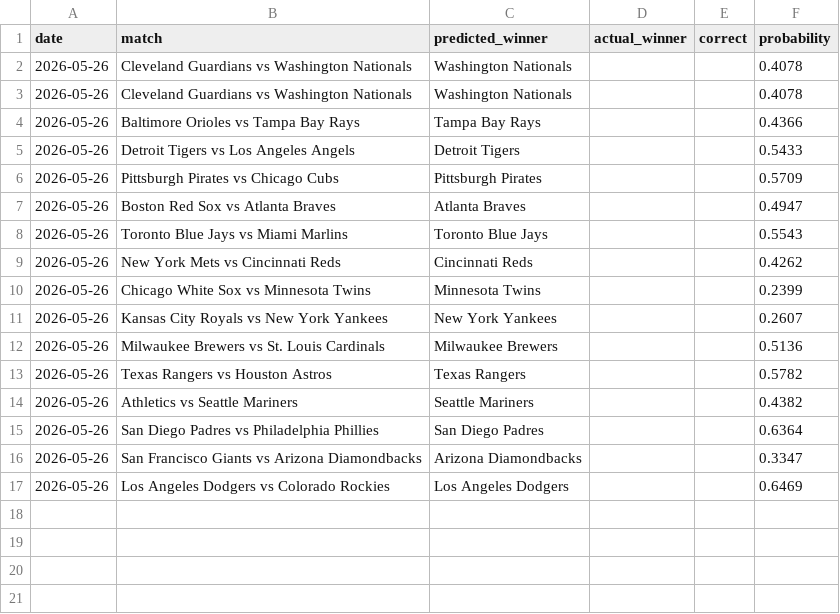
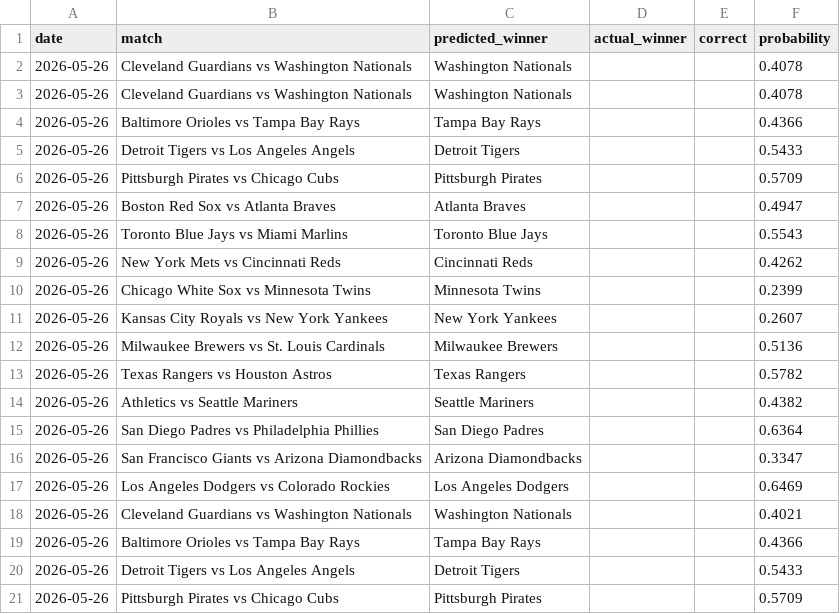
Before and after one commit to abrahamrod13/sports-quant-engine, a CSV file: data/winner_predictions.csv, drawn as a sheet.

```diff
--- a/data/winner_predictions.csv
+++ b/data/winner_predictions.csv
@@ -17 +17,5 @@ date,match,predicted_winner,actual_winner,correct,probability
 2026-05-26,Los Angeles Dodgers vs Colorado Rockies,Los Angeles Dodgers,,,0.6469
+2026-05-26,Cleveland Guardians vs Washington Nationals,Washington Nationals,,,0.4021
+2026-05-26,Baltimore Orioles vs Tampa Bay Rays,Tampa Bay Rays,,,0.4366
+2026-05-26,Detroit Tigers vs Los Angeles Angels,Detroit Tigers,,,0.5433
+2026-05-26,Pittsburgh Pirates vs Chicago Cubs,Pittsburgh Pirates,,,0.5709
```
Also changed, not shown: 2 other files.
